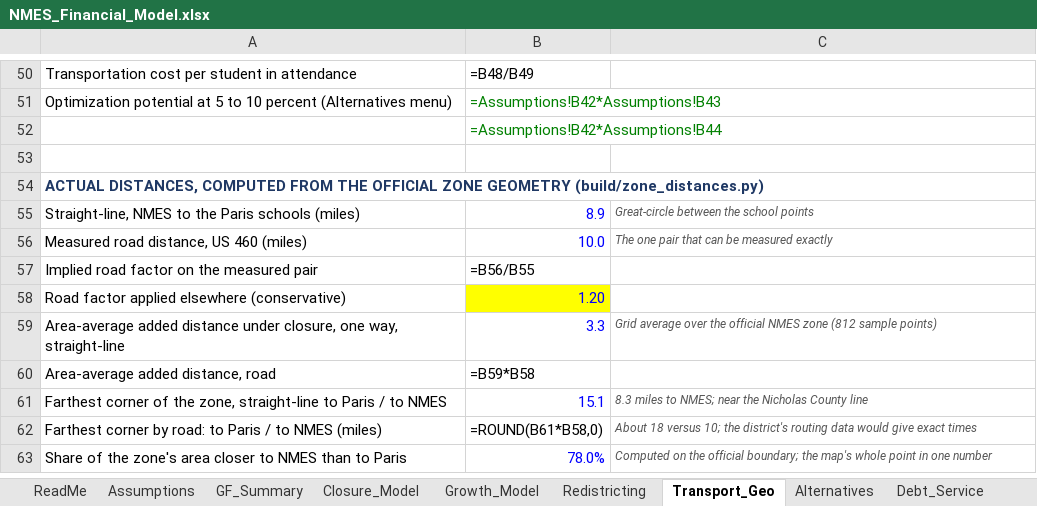
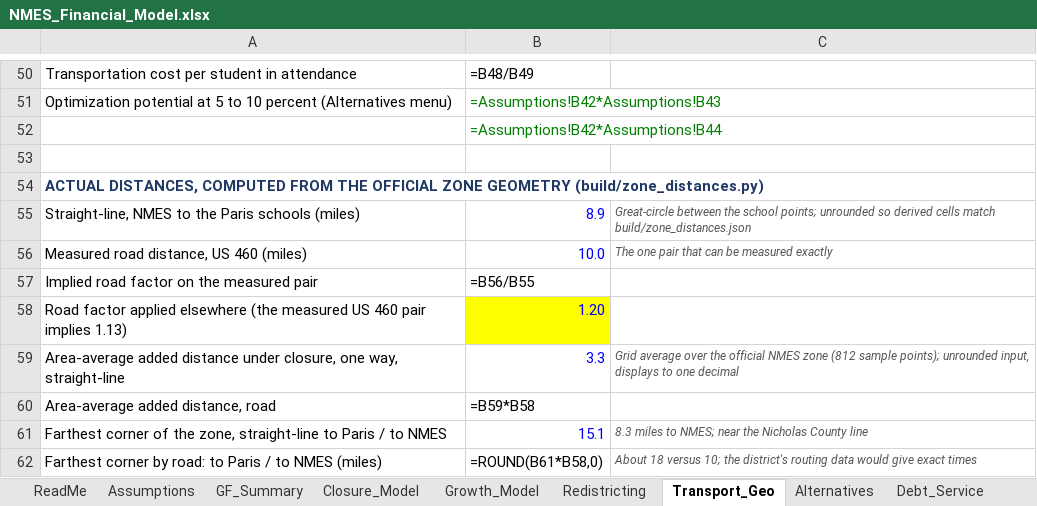
Before and after one commit to ryanuspsagm/SaveNMES, an Excel workbook: NMES_Financial_Model.xlsx, sheet Transport_Geo, drawn as a sheet; only a part is shown, gaps mark what is left out; the shorter side is filled out with more unchanged rows; values as stored, in another font and other column widths than the file's, no borders; formulas without a stored value are shown as written; the diff names each change by its address in the sheet, - before the commit and + after, or states it on an @@ line.

```diff
--- a/NMES_Financial_Model.xlsx (sheet Transport_Geo)
+++ b/NMES_Financial_Model.xlsx (sheet Transport_Geo)
-C55: …the school points
+C55: …the school points; unrounded so derived cells match build/zone_distances.json
-A58: …applied elsewhere (conservative)
+A58: …applied elsewhere (the measured US 460 pair implies 1.13)
-C59: …(812 sample points)
+C59: …(812 sample points); unrounded input, displays to one decimal
```
Also changed, not shown: sheet Assumptions, sheet ReadMe, sheet Closure_Model, sheet Debt_Service, 9 other files.
